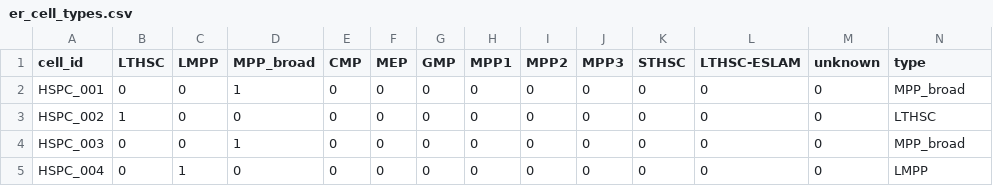
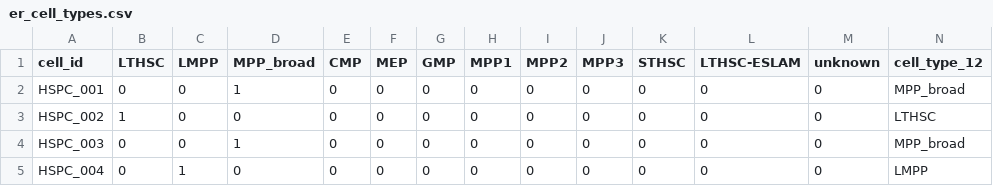
Before and after one commit to 3mmaRand/BIO00088H-data, a CSV file: transcriptomics/semester-2/data-raw/er_cell_types.csv, drawn as a sheet; only a part is shown.

Commit message:
fix cell labels in graphs

```diff
--- a/transcriptomics/semester-2/data-raw/er_cell_types.csv
+++ b/transcriptomics/semester-2/data-raw/er_cell_types.csv
@@ -1,2 +1,2 @@
-cell_id,LTHSC,LMPP,MPP_broad,CMP,MEP,GMP,MPP1,MPP2,MPP3,STHSC,LTHSC-ESLAM,unknown,type
+cell_id,LTHSC,LMPP,MPP_broad,CMP,MEP,GMP,MPP1,MPP2,MPP3,STHSC,LTHSC-ESLAM,unknown,cell_type_12
 HSPC_001,0,0,1,0,0,0,0,0,0,0,0,0,MPP_broad
```
Also changed, not shown: 2 other files.
